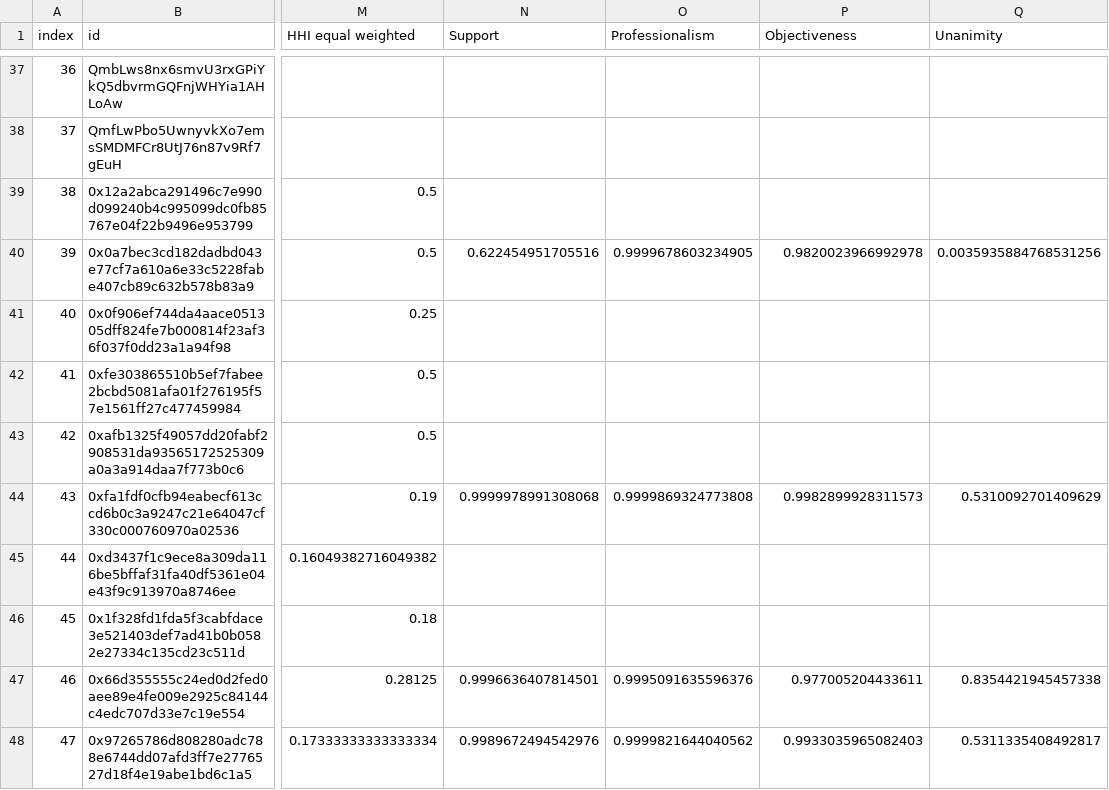
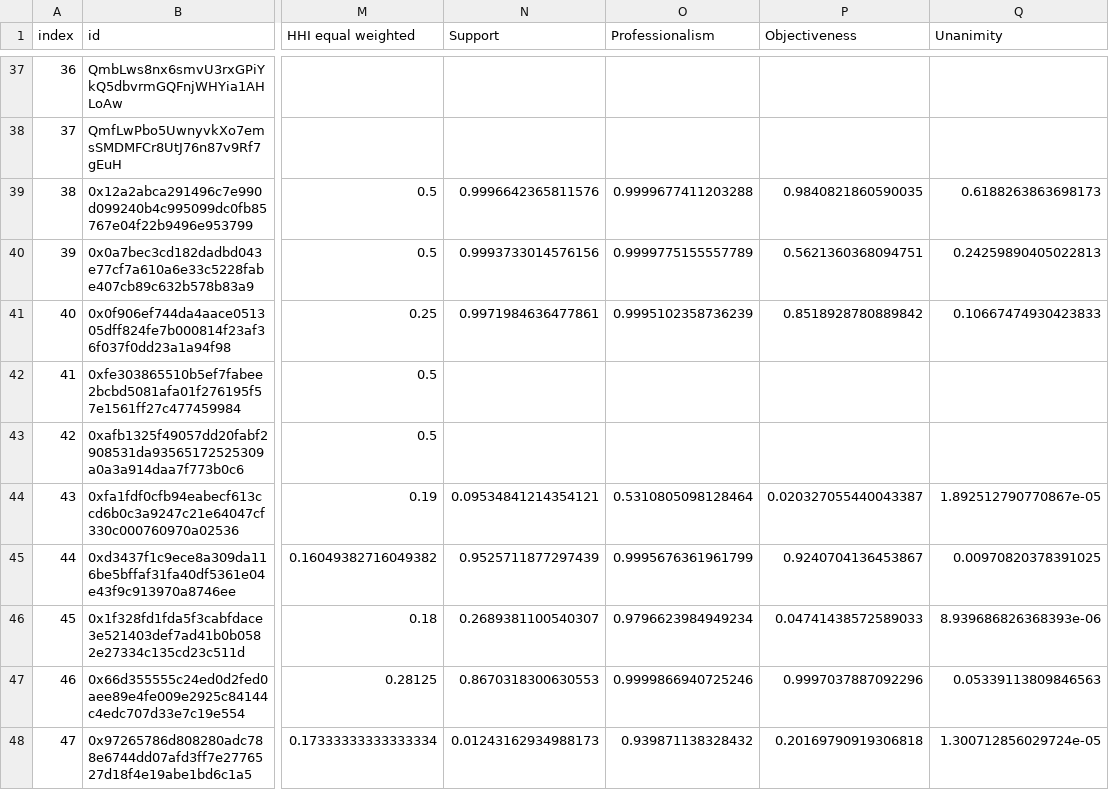
Before and after one commit to xujiahuayz/dao-governance, a CSV file: data/ens_summary.csv, drawn as a sheet; only a part is shown, gaps mark what is left out; the diff covers the shown part only; the diff names each change by its address in the sheet, - before the commit and + after, or states it on an @@ line.

```diff
--- a/data/ens_summary.csv
+++ b/data/ens_summary.csv
-N39 (Support): (empty)
+N39 (Support): 0.9996642365811576
-O39 (Professionalism): (empty)
+O39 (Professionalism): 0.9999677411203288
-P39 (Objectiveness): (empty)
+P39 (Objectiveness): 0.9840821860590035
-Q39 (Unanimity): (empty)
+Q39 (Unanimity): 0.6188263863698173
-N40 (Support): 0.622454951705516
+N40 (Support): 0.9993733014576156
-O40 (Professionalism): 0.9999678603234905
+O40 (Professionalism): 0.9999775155557789
-P40 (Objectiveness): 0.9820023966992978
+P40 (Objectiveness): 0.5621360368094751
-Q40 (Unanimity): 0.0035935884768531256
+Q40 (Unanimity): 0.24259890405022813
-N41 (Support): (empty)
+N41 (Support): 0.9971984636477861
-O41 (Professionalism): (empty)
+O41 (Professionalism): 0.9995102358736239
-P41 (Objectiveness): (empty)
+P41 (Objectiveness): 0.8518928780889842
-Q41 (Unanimity): (empty)
+Q41 (Unanimity): 0.10667474930423833
-N44 (Support): 0.9999978991308068
+N44 (Support): 0.09534841214354121
-O44 (Professionalism): 0.9999869324773808
+O44 (Professionalism): 0.5310805098128464
-P44 (Objectiveness): 0.9982899928311573
+P44 (Objectiveness): 0.020327055440043387
-Q44 (Unanimity): 0.5310092701409629
+Q44 (Unanimity): 1.892512790770867e-05
-N45 (Support): (empty)
+N45 (Support): 0.9525711877297439
-O45 (Professionalism): (empty)
+O45 (Professionalism): 0.9995676361961799
-P45 (Objectiveness): (empty)
+P45 (Objectiveness): 0.9240704136453867
-Q45 (Unanimity): (empty)
+Q45 (Unanimity): 0.00970820378391025
-N46 (Support): (empty)
+N46 (Support): 0.2689381100540307
-O46 (Professionalism): (empty)
+O46 (Professionalism): 0.9796623984949234
-P46 (Objectiveness): (empty)
+P46 (Objectiveness): 0.04741438572589033
-Q46 (Unanimity): (empty)
+Q46 (Unanimity): 8.939686826368393e-06
-N47 (Support): 0.9996636407814501
+N47 (Support): 0.8670318300630553
-O47 (Professionalism): 0.9995091635596376
+O47 (Professionalism): 0.9999866940725246
-P47 (Objectiveness): 0.977005204433611
+P47 (Objectiveness): 0.9997037887092296
-Q47 (Unanimity): 0.8354421945457338
+Q47 (Unanimity): 0.05339113809846563
-N48 (Support): 0.9989672494542976
+N48 (Support): 0.01243162934988173
-O48 (Professionalism): 0.9999821644040562
+O48 (Professionalism): 0.939871138328432
-P48 (Objectiveness): 0.9933035965082403
+P48 (Objectiveness): 0.20169790919306818
-Q48 (Unanimity): 0.5311335408492817
+Q48 (Unanimity): 1.300712856029724e-05
```
Also changed, not shown: 92 edited cells elsewhere in this file, 6 other files.
